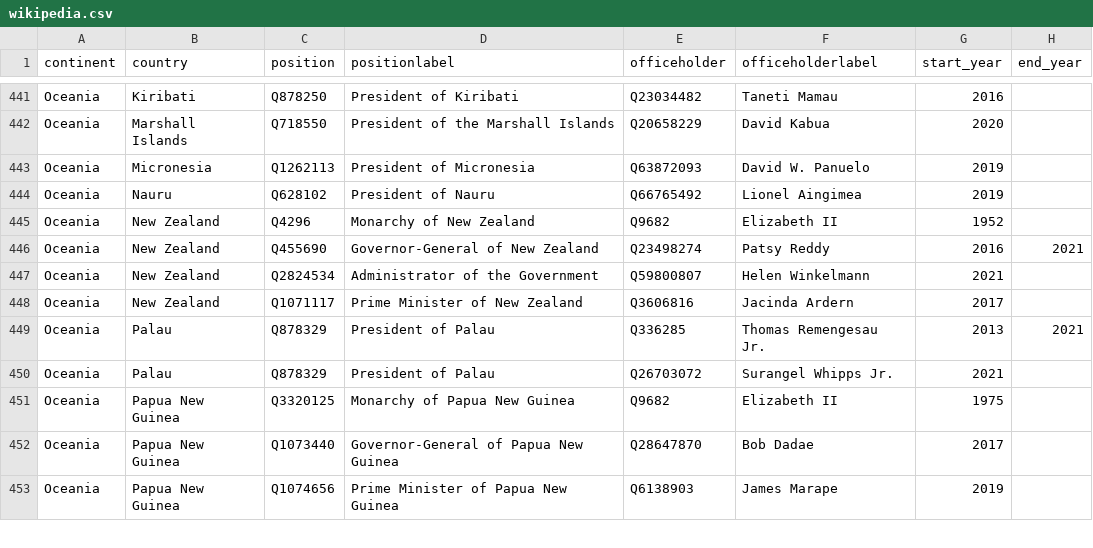
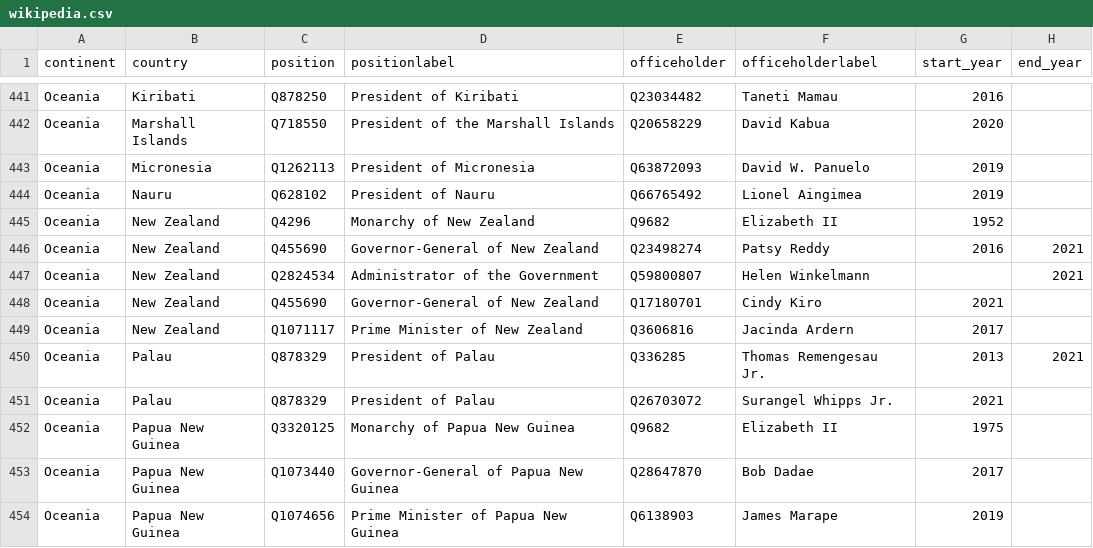
Before and after one commit to every-politician-scrapers/world-leaders-2021, a CSV file: data/wikipedia.csv, drawn as a sheet; only a part is shown, gaps mark what is left out.

```diff
--- a/data/wikipedia.csv
+++ b/data/wikipedia.csv
@@ -446,3 +446,4 @@ Oceania,New Zealand,Q4296,Monarchy of New Zealand,Q9682,Elizabeth II,1952,
 Oceania,New Zealand,Q455690,Governor-General of New Zealand,Q23498274,Patsy Reddy,2016,2021
-Oceania,New Zealand,Q2824534,Administrator of the Government,Q59800807,Helen Winkelmann,2021,
+Oceania,New Zealand,Q2824534,Administrator of the Government,Q59800807,Helen Winkelmann,,2021
+Oceania,New Zealand,Q455690,Governor-General of New Zealand,Q17180701,Cindy Kiro,2021,
 Oceania,New Zealand,Q1071117,Prime Minister of New Zealand,Q3606816,Jacinda Ardern,2017,
```
Also changed, not shown: data/diff.csv, data/wikidata.csv.
